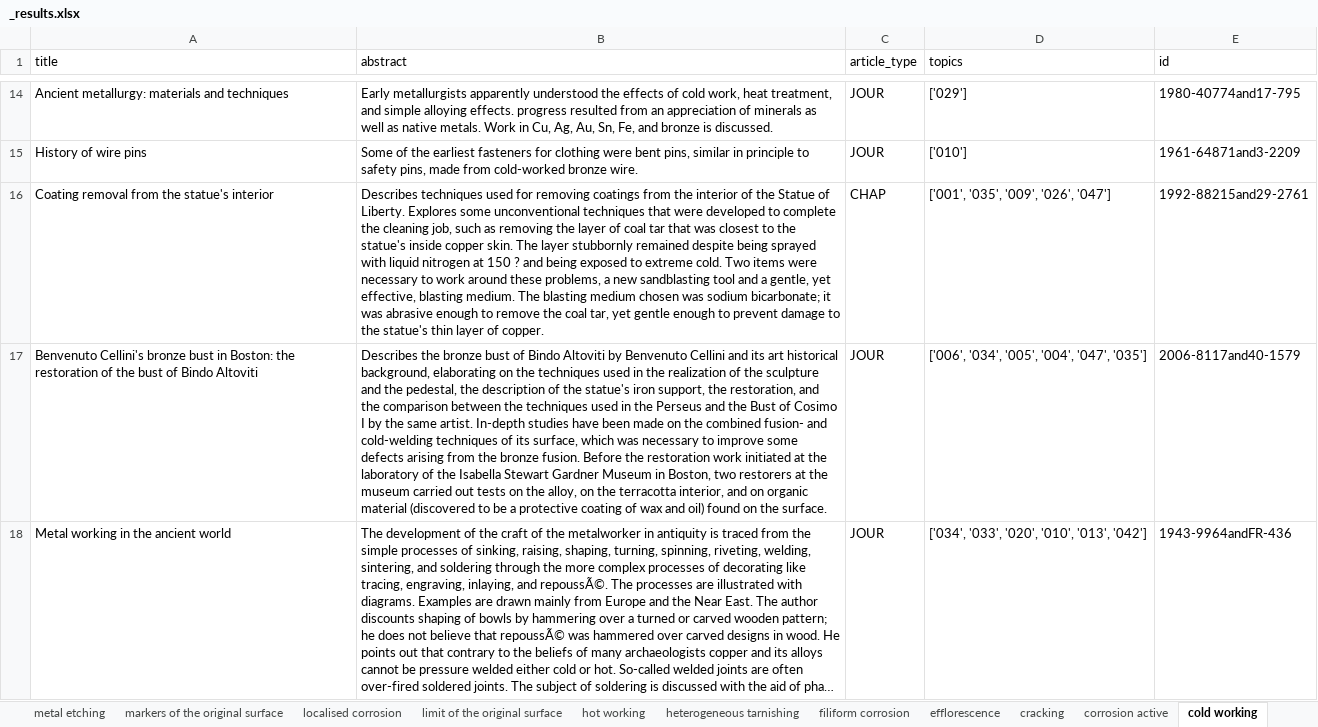
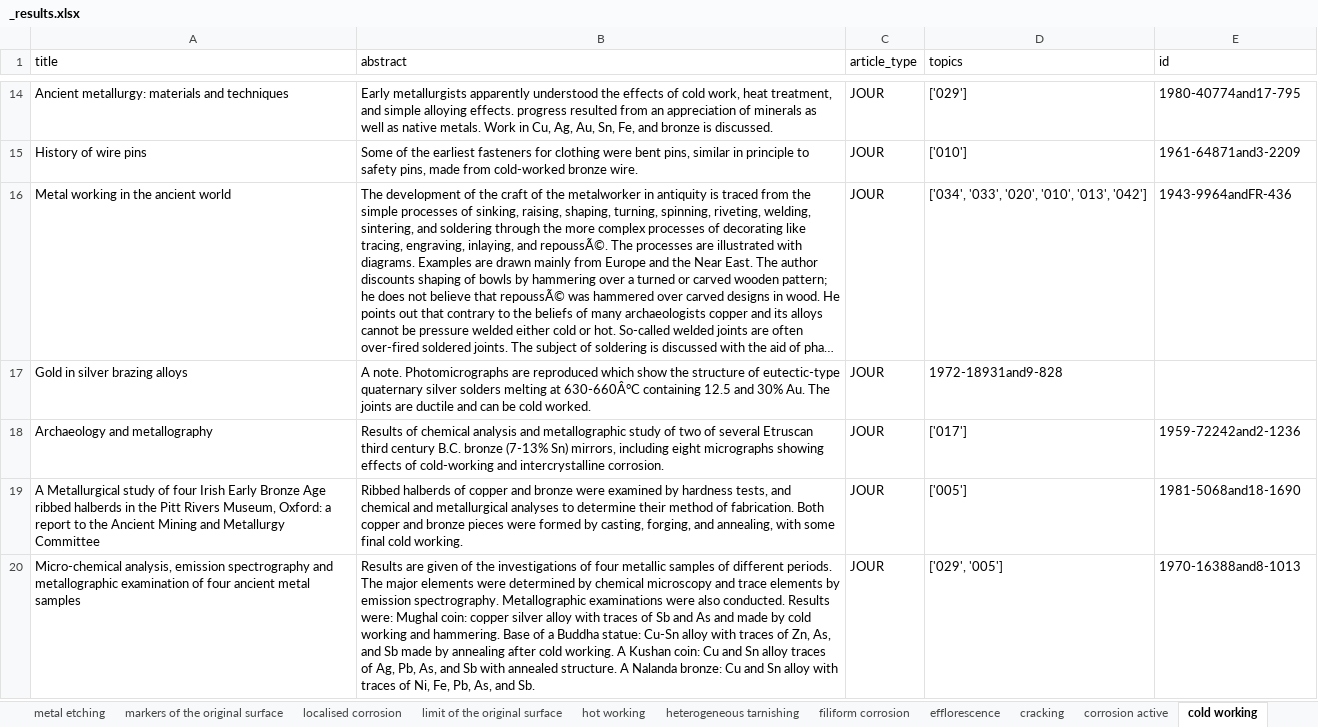
Before and after one commit to ChappuisDaniel/TB-Micorr, an Excel workbook: searcher/results/_results.xlsx, sheet cold working, drawn as a sheet; only a part is shown, gaps mark what is left out; the shorter side is filled out with more unchanged rows; long unchanged cells end in …; values as stored, in another font and other column widths than the file's, no borders; table styles not drawn; removed rows and columns are numbered as before the commit, all else as after; the diff covers the shown part only; the diff names each change by its address in the sheet, - before the commit and + after, or states it on an @@ line.

```diff
--- a/searcher/results/_results.xlsx (sheet cold working)
+++ b/searcher/results/_results.xlsx (sheet cold working)
-row 16: Coating removal from the statue's interior | Describes techniques used for removing coatings from the interior of the Statue of Liberty. Explores some unconventional techniques that were developed to complete the cleaning job, such as removing the layer of coal tar that was closest to the statue's inside copper skin. The layer stubbornly remained despite being sprayed with liquid nitrogen at 150 ? and being exposed to extreme cold. Two items were necessary to work around these problems, a new sandblasting tool and a gentle, yet effective, blasting medium. The blasting medium chosen was sodium bicarbonate; it was abrasive enough to remove the coal tar, yet gentle enough to prevent damage to the statue's thin layer of copper. | CHAP | ['001', '035', '009', '026', '047'] | 1992-88215and29-2761
-row 17: Benvenuto Cellini's bronze bust in Boston: the restoration of the bust of Bindo Altoviti | Describes the bronze bust of Bindo Altoviti by Benvenuto Cellini and its art historical background, elaborating on the techniques used in the realization of the sculpture and the pedestal, the description of the statue's iron support, the restoration, and the comparison between the techniques used in the Perseus and the Bust of Cosimo I by the same artist. In-depth studies have been made on the combined fusion- and cold-welding techniques of its surface, which was necessary to improve some defects arising from the bronze fusion. Before the restoration work initiated at the laboratory of the Isabella Stewart Gardner Museum in Boston, two restorers at the museum carried out tests on the alloy, on the terracotta interior, and on organic material (discovered to be a protective coating of wax and oil) found on the surface. | JOUR | ['006', '034', '005', '004', '047', '035'] | 2006-8117and40-1579
```
Also changed, not shown: 4 added rows and 2 removed rows elsewhere in this sheet, sheet non corroded metal, sheet metal etching, sheet localised corrosion, sheet mineralised metal, sheet filiform corrosion, sheet corrosion active, 7 more sheets.
